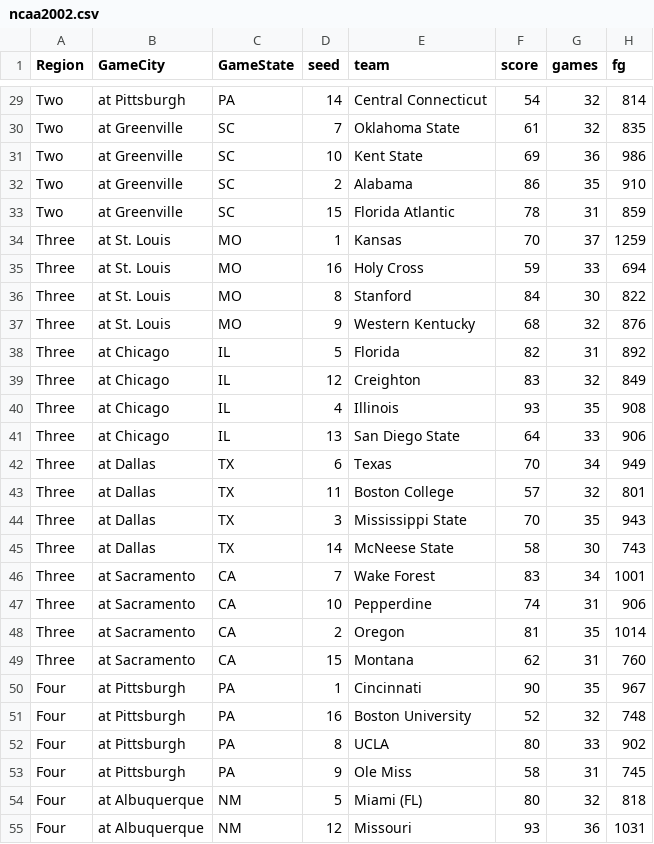
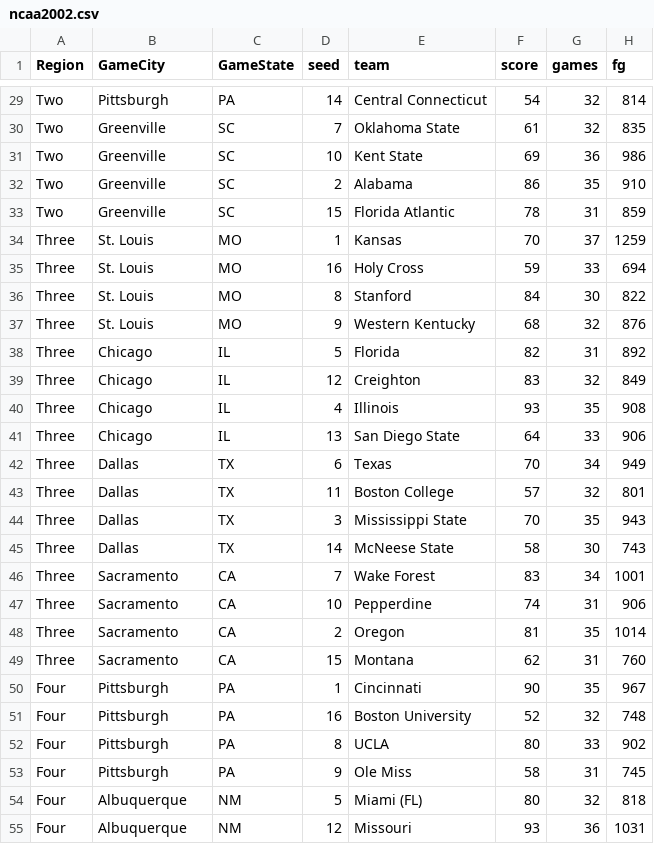
Before and after one commit to Rylan12/NCAA-Machine-Learning, a CSV file: Data Files/ncaa2002.csv, drawn as a sheet; only a part is shown, gaps mark what is left out; the diff covers the shown part only; the diff names each change by its address in the sheet, - before the commit and + after, or states it on an @@ line.

```diff
--- a/Data Files/ncaa2002.csv
+++ b/Data Files/ncaa2002.csv
-B29 (GameCity): at Pittsburgh
+B29 (GameCity): Pittsburgh
-B30:B33 (GameCity): at Greenville
+B30:B33 (GameCity): Greenville
-B34:B37 (GameCity): at St. Louis
+B34:B37 (GameCity): St. Louis
-B38:B41 (GameCity): at Chicago
+B38:B41 (GameCity): Chicago
-B42:B45 (GameCity): at Dallas
+B42:B45 (GameCity): Dallas
-B46:B49 (GameCity): at Sacramento
+B46:B49 (GameCity): Sacramento
-B50:B53 (GameCity): at Pittsburgh
+B50:B53 (GameCity): Pittsburgh
-B54:B55 (GameCity): at Albuquerque
+B54:B55 (GameCity): Albuquerque
```
Also changed, not shown: 37 edited cells elsewhere in this file, Data Files/ncaa2001.csv, Data Files/ncaa2003.csv, 20 other files.
